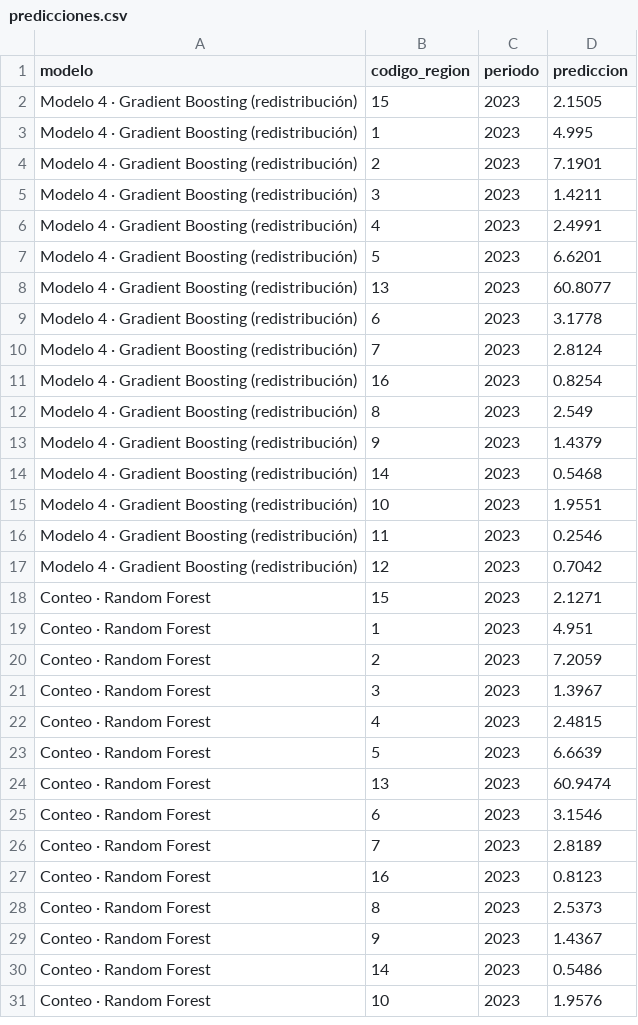
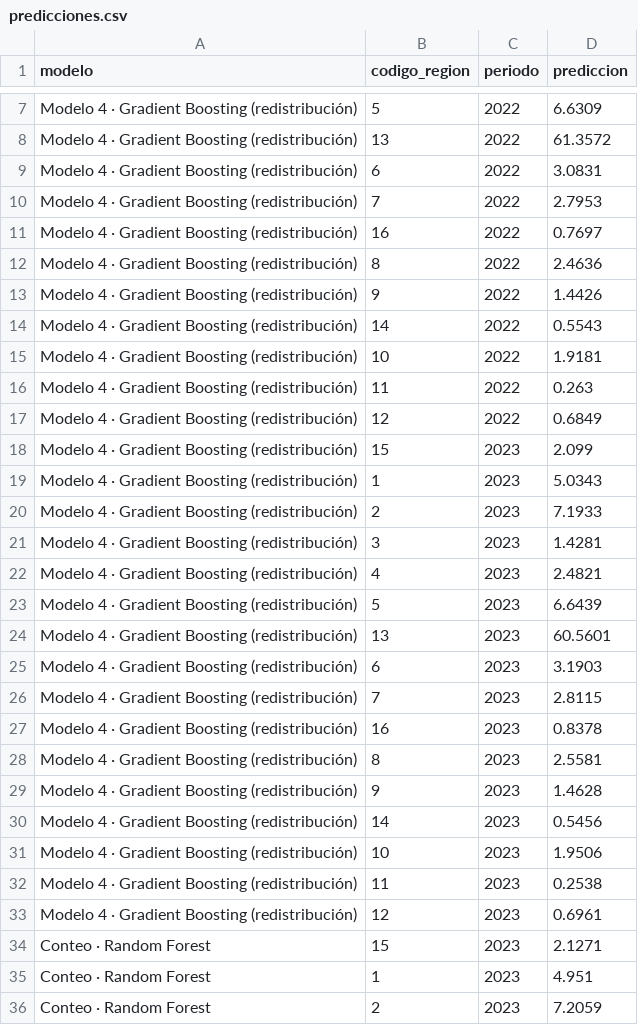
Before and after one commit to bnjmnnnn/Trabajo_de_Titulo, a CSV file: scripts/tt1/predicciones.csv, drawn as a sheet; only a part is shown, gaps mark what is left out; the shorter side is filled out with more unchanged rows; the diff covers the shown part only.

```diff
--- a/scripts/tt1/predicciones.csv
+++ b/scripts/tt1/predicciones.csv
@@ -2,17 +7,28 @@ modelo,codigo_region,periodo,prediccion
-Modelo 4 · Gradient Boosting (redistribución),15,2023,2.1505
-Modelo 4 · Gradient Boosting (redistribución),1,2023,4.995
-Modelo 4 · Gradient Boosting (redistribución),2,2023,7.1901
-Modelo 4 · Gradient Boosting (redistribución),3,2023,1.4211
-Modelo 4 · Gradient Boosting (redistribución),4,2023,2.4991
-Modelo 4 · Gradient Boosting (redistribución),5,2023,6.6201
-Modelo 4 · Gradient Boosting (redistribución),13,2023,60.8077
-Modelo 4 · Gradient Boosting (redistribución),6,2023,3.1778
-Modelo 4 · Gradient Boosting (redistribución),7,2023,2.8124
-Modelo 4 · Gradient Boosting (redistribución),16,2023,0.8254
-Modelo 4 · Gradient Boosting (redistribución),8,2023,2.549
-Modelo 4 · Gradient Boosting (redistribución),9,2023,1.4379
-Modelo 4 · Gradient Boosting (redistribución),14,2023,0.5468
-Modelo 4 · Gradient Boosting (redistribución),10,2023,1.9551
-Modelo 4 · Gradient Boosting (redistribución),11,2023,0.2546
-Modelo 4 · Gradient Boosting (redistribución),12,2023,0.7042
+Modelo 4 · Gradient Boosting (redistribución),5,2022,6.6309
+Modelo 4 · Gradient Boosting (redistribución),13,2022,61.3572
+Modelo 4 · Gradient Boosting (redistribución),6,2022,3.0831
+Modelo 4 · Gradient Boosting (redistribución),7,2022,2.7953
+Modelo 4 · Gradient Boosting (redistribución),16,2022,0.7697
+Modelo 4 · Gradient Boosting (redistribución),8,2022,2.4636
+Modelo 4 · Gradient Boosting (redistribución),9,2022,1.4426
+Modelo 4 · Gradient Boosting (redistribución),14,2022,0.5543
+Modelo 4 · Gradient Boosting (redistribución),10,2022,1.9181
+Modelo 4 · Gradient Boosting (redistribución),11,2022,0.263
+Modelo 4 · Gradient Boosting (redistribución),12,2022,0.6849
+Modelo 4 · Gradient Boosting (redistribución),15,2023,2.099
+Modelo 4 · Gradient Boosting (redistribución),1,2023,5.0343
+Modelo 4 · Gradient Boosting (redistribución),2,2023,7.1933
+Modelo 4 · Gradient Boosting (redistribución),3,2023,1.4281
+Modelo 4 · Gradient Boosting (redistribución),4,2023,2.4821
+Modelo 4 · Gradient Boosting (redistribución),5,2023,6.6439
+Modelo 4 · Gradient Boosting (redistribución),13,2023,60.5601
+Modelo 4 · Gradient Boosting (redistribución),6,2023,3.1903
+Modelo 4 · Gradient Boosting (redistribución),7,2023,2.8115
+Modelo 4 · Gradient Boosting (redistribución),16,2023,0.8378
+Modelo 4 · Gradient Boosting (redistribución),8,2023,2.5581
+Modelo 4 · Gradient Boosting (redistribución),9,2023,1.4628
+Modelo 4 · Gradient Boosting (redistribución),14,2023,0.5456
+Modelo 4 · Gradient Boosting (redistribución),10,2023,1.9506
+Modelo 4 · Gradient Boosting (redistribución),11,2023,0.2538
+Modelo 4 · Gradient Boosting (redistribución),12,2023,0.6961
 Conteo · Random Forest,15,2023,2.1271
```
Also changed, not shown: 5 added rows elsewhere in this file, 37 other files.
